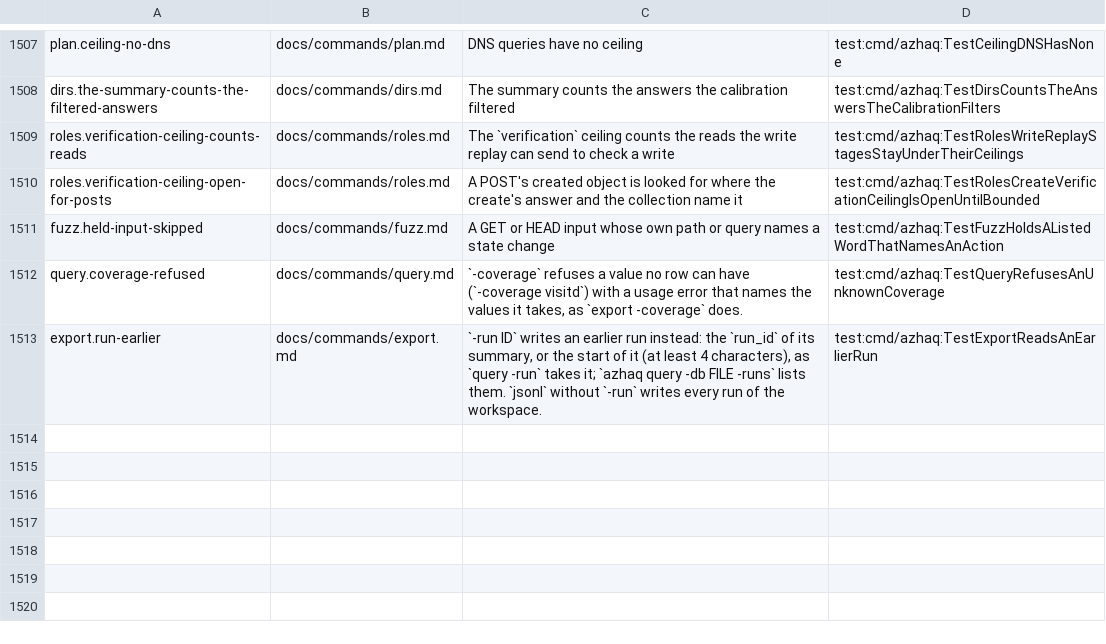
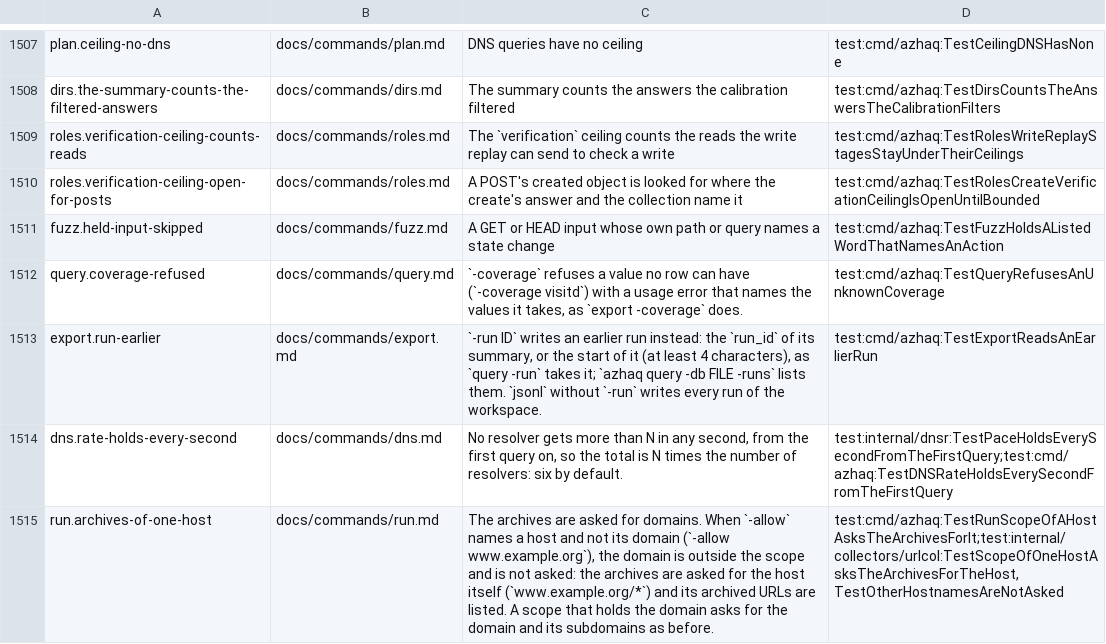
Before and after one commit to lilsadfoqs/azhaq, a TSV file: docs/claims.tsv, drawn as a sheet; only a part is shown, gaps mark what is left out; the diff names each change by its address in the sheet, - before the commit and + after, or states it on an @@ line.

Commit message:
fix: dns-rate holds every second; archives of a host (#314)
- fix(urls): a host the scope names gets the full archive timeout
- feat(urls): a scope of one host asks the archives for the host
- fix(dns): -dns-rate holds every second from the first query

Fixes #311
Fixes #295

```diff
--- a/docs/claims.tsv
+++ b/docs/claims.tsv
+row 1514: dns.rate-holds-every-second | docs/commands/dns.md | No resolver gets more than N in any second, from the first query on, so the total is N times the number of resolvers: six by default. | test:internal/dnsr:TestPaceHoldsEverySecondFromTheFirstQuery;test:cmd/azhaq:TestDNSRateHoldsEverySecondFromTheFirstQuery
+row 1515: run.archives-of-one-host | docs/commands/run.md | The archives are asked for domains. When `-allow` names a host and not its domain (`-allow www.example.org`), the domain is outside the scope and is not asked: the archives are asked for the host itself (`www.example.org/*`) and its archived URLs are listed. A scope that holds the domain asks for the domain and its subdomains as before. | test:cmd/azhaq:TestRunScopeOfAHostAsksTheArchivesForIt;test:internal/collectors/urlcol:TestScopeOfOneHostAsksTheArchivesForTheHost,TestOtherHostnamesAreNotAsked
```
Also changed, not shown: 12 other files.
